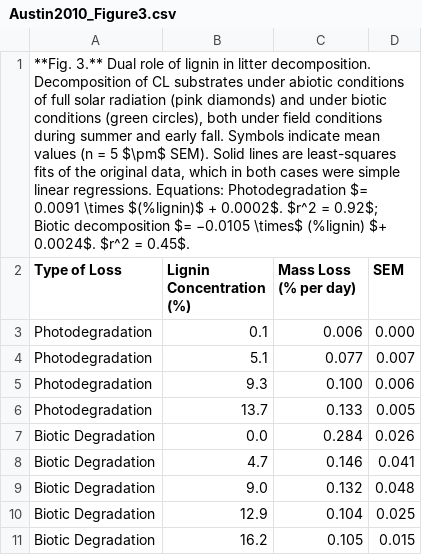
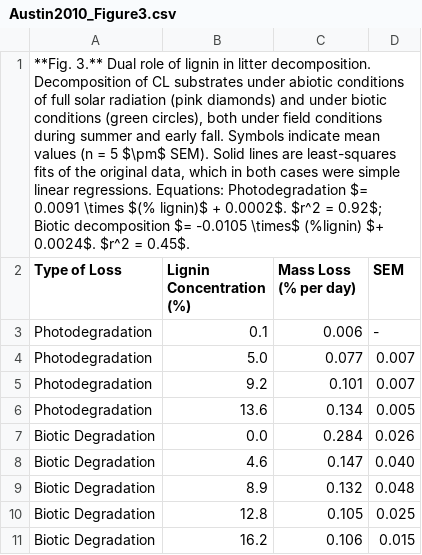
Before and after one commit to ktoddbrown/SoilDRaH, a CSV file: 01_DataRescue/Austin2010/Austin2010_Figure3.csv, drawn as a sheet.

```diff
--- a/01_DataRescue/Austin2010/Austin2010_Figure3.csv
+++ b/01_DataRescue/Austin2010/Austin2010_Figure3.csv
@@ -1,11 +1,11 @@
-"**Fig. 3.** Dual role of lignin in litter decomposition. Decomposition of CL substrates under abiotic conditions of full solar radiation (pink diamonds) and under biotic conditions (green circles), both under field conditions during summer and early fall. Symbols indicate mean values (n = 5 $\pm$ SEM). Solid lines are least-squares fits of the original data, which in both cases were simple linear regressions. Equations: Photodegradation $= 0.0091 \times $(%lignin)$ + 0.0002$. $r^2 = 0.92$; Biotic decomposition $= −0.0105 \times$ (%lignin) $+ 0.0024$. $r^2 = 0.45$.",,,
+"**Fig. 3.** Dual role of lignin in litter decomposition. Decomposition of CL substrates under abiotic conditions of full solar radiation (pink diamonds) and under biotic conditions (green circles), both under field conditions during summer and early fall. Symbols indicate mean values (n = 5 $\pm$ SEM). Solid lines are least-squares fits of the original data, which in both cases were simple linear regressions. Equations: Photodegradation $= 0.0091 \times $(% lignin)$ + 0.0002$. $r^2 = 0.92$; Biotic decomposition $= -0.0105 \times$ (%lignin) $+ 0.0024$. $r^2 = 0.45$.",,,
 Type of Loss,Lignin Concentration (%),Mass Loss (% per day),SEM
-Photodegradation,0.1,0.006,0.000
-Photodegradation,5.1,0.077,0.007
-Photodegradation,9.3,0.100,0.006
-Photodegradation,13.7,0.133,0.005
+Photodegradation,0.1,0.006,-
+Photodegradation,5.0,0.077,0.007
+Photodegradation,9.2,0.101,0.007
+Photodegradation,13.6,0.134,0.005
 Biotic Degradation,0.0,0.284,0.026
-Biotic Degradation,4.7,0.146,0.041
-Biotic Degradation,9.0,0.132,0.048
-Biotic Degradation,12.9,0.104,0.025
-Biotic Degradation,16.2,0.105,0.015
+Biotic Degradation,4.6,0.147,0.040
+Biotic Degradation,8.9,0.132,0.048
+Biotic Degradation,12.8,0.105,0.025
+Biotic Degradation,16.2,0.106,0.015
```
Also changed, not shown: 01_DataRescue/Austin2010/temp/Austin2010_Figure3_SRS.csv, 01_DataRescue/Austin2010/temp/Austin2010_Figure4_SRS.csv, 1 other file.
